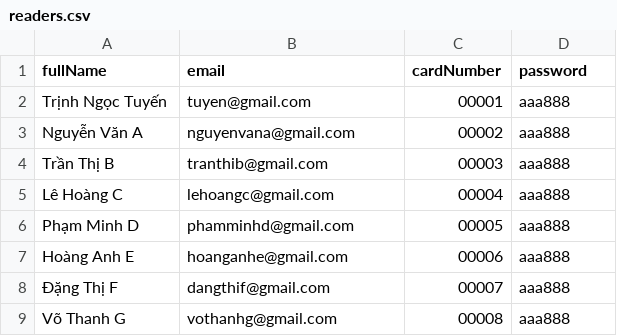
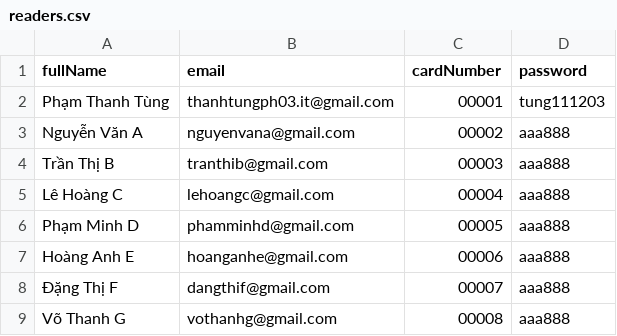
Before and after one commit to tkstung03/library-management-web, a CSV file: src/main/resources/data/readers.csv, drawn as a sheet; only a part is shown.

```diff
--- a/src/main/resources/data/readers.csv
+++ b/src/main/resources/data/readers.csv
@@ -1,3 +1,3 @@
 fullName;email;cardNumber;password
-Trịnh Ngọc Tuyến;tuyen@gmail.com;00001;aaa888
+Phạm Thanh Tùng;thanhtungph03.it@gmail.com;00001;tung111203
 Nguyễn Văn A;nguyenvana@gmail.com;00002;aaa888
```
Also changed, not shown: 8 other files.
